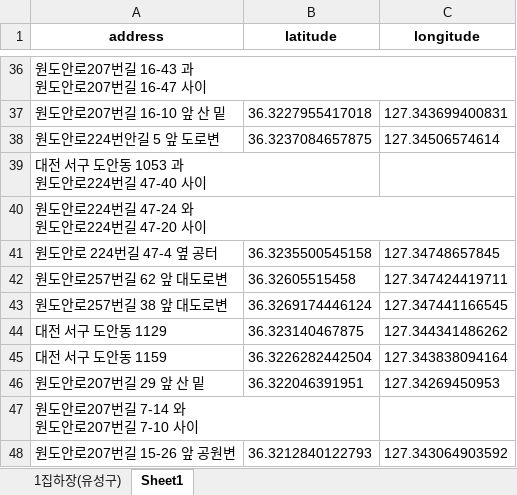
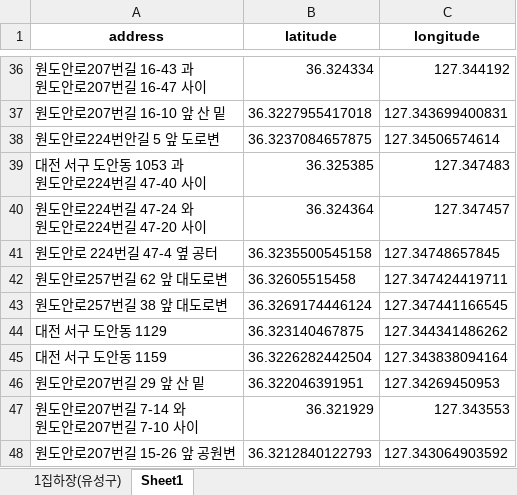
Before and after one commit to rigljm2/livingLab, an Excel workbook: CleanNetAddress.xlsx, sheet Sheet1, drawn as a sheet; only a part is shown, gaps mark what is left out; values as stored, in another font and other column widths than the file's, no borders; the diff covers the shown part only; the diff names each change by its address in the sheet, - before the commit and + after, or states it on an @@ line.

```diff
--- a/CleanNetAddress.xlsx (sheet Sheet1)
+++ b/CleanNetAddress.xlsx (sheet Sheet1)
-B36 (latitude): (empty)
+B36 (latitude): 36.324334
-C36 (longitude): (empty)
+C36 (longitude): 127.344192
-B39 (latitude): (empty)
+B39 (latitude): 36.325385
-C39 (longitude): (empty)
+C39 (longitude): 127.347483
-B40 (latitude): (empty)
+B40 (latitude): 36.324364
-C40 (longitude): (empty)
+C40 (longitude): 127.347457
-B47 (latitude): (empty)
+B47 (latitude): 36.321929
-C47 (longitude): (empty)
+C47 (longitude): 127.343553
```
Also changed, not shown: 22 edited cells elsewhere in this sheet, 1 other file.
